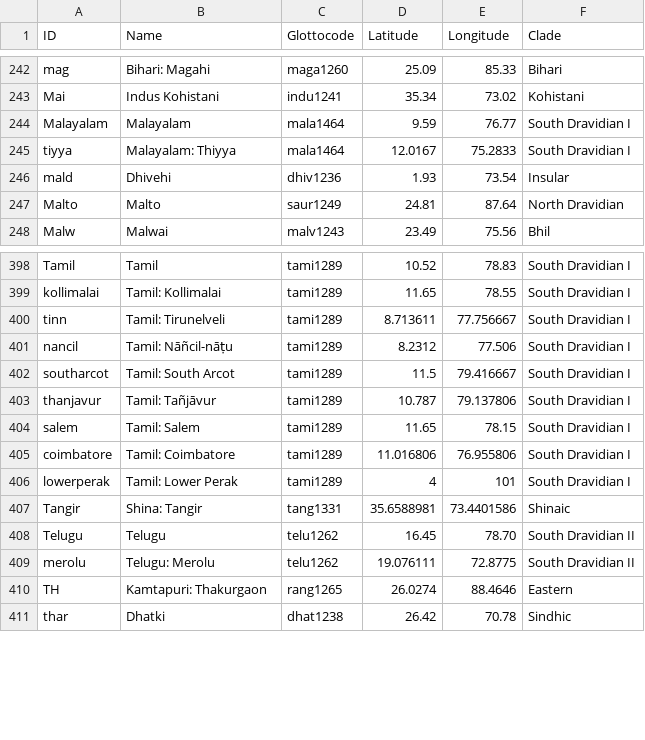
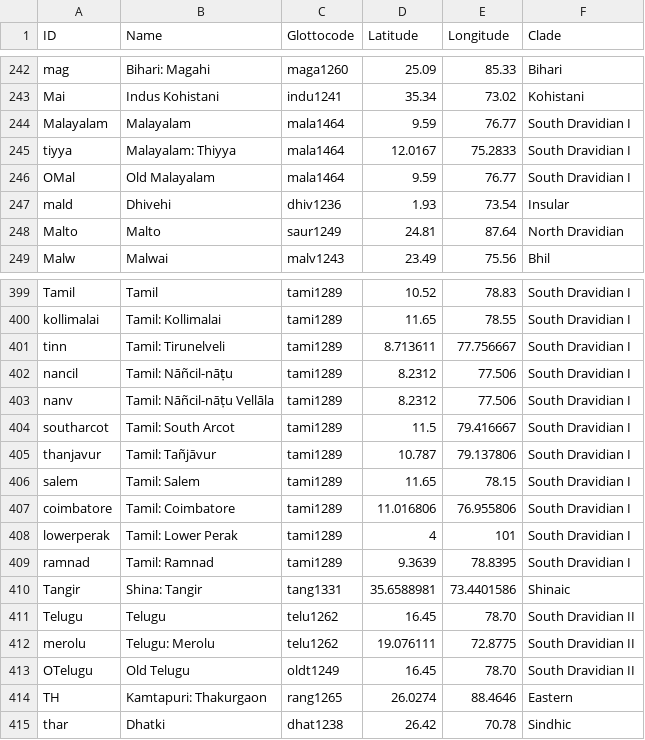
Before and after one commit to moli-mandala/data, a CSV file: cldf/languages.csv, drawn as a sheet; only a part is shown, gaps mark what is left out.

```diff
--- a/cldf/languages.csv
+++ b/cldf/languages.csv
@@ -245,2 +245,3 @@ Malayalam,Malayalam,mala1464,9.59,76.77,South Dravidian I
 tiyya,Malayalam: Thiyya,mala1464,12.0167,75.2833,South Dravidian I
+OMal,Old Malayalam,mala1464,9.59,76.77,South Dravidian I
 mald,Dhivehi,dhiv1236,1.93,73.54,Insular
@@ -401,2 +402,3 @@ tinn,Tamil: Tirunelveli,tami1289,8.713611,77.756667,South Dravidian I
 nancil,Tamil: Nāñcil-nāṭu,tami1289,8.2312,77.506,South Dravidian I
+nanv,Tamil: Nāñcil-nāṭu Vellāla,tami1289,8.2312,77.506,South Dravidian I
 southarcot,Tamil: South Arcot,tami1289,11.5,79.416667,South Dravidian I
@@ -406,2 +408,3 @@ coimbatore,Tamil: Coimbatore,tami1289,11.016806,76.955806,South Dravidian I
 lowerperak,Tamil: Lower Perak,tami1289,4,101,South Dravidian I
+ramnad,Tamil: Ramnad,tami1289,9.3639,78.8395,South Dravidian I
 Tangir,Shina: Tangir,tang1331,35.6588981,73.4401586,Shinaic
@@ -409,2 +412,3 @@ Telugu,Telugu,telu1262,16.45,78.70,South Dravidian II
 merolu,Telugu: Merolu,telu1262,19.076111,72.8775,South Dravidian II
+OTelugu,Old Telugu,oldt1249,16.45,78.70,South Dravidian II
 TH,Kamtapuri: Thakurgaon,rang1265,26.0274,88.4646,Eastern
```
Also changed, not shown: 4 other files.
